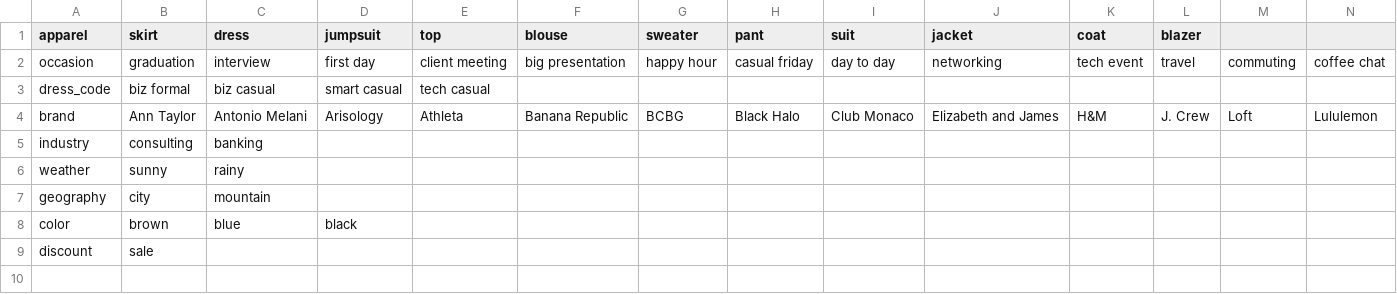
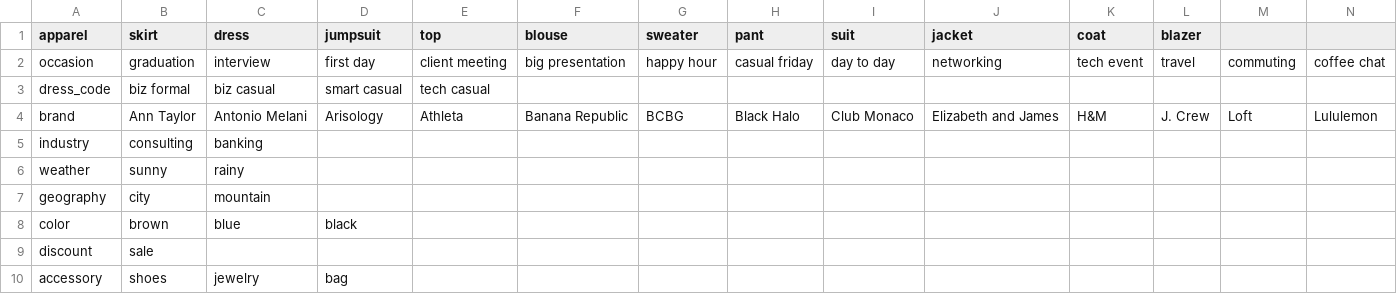
Before and after one commit to cqw1/Eight2Five, a CSV file: categories.csv, drawn as a sheet; only a part is shown; rows hold the shown columns only; the diff names each change by its address in the sheet, - before the commit and + after, or states it on an @@ line.

```diff
--- a/categories.csv
+++ b/categories.csv
+row 10: accessory | shoes | jewelry | bag
```
Also changed, not shown: sku_database_v1.csv, 3 other files.
